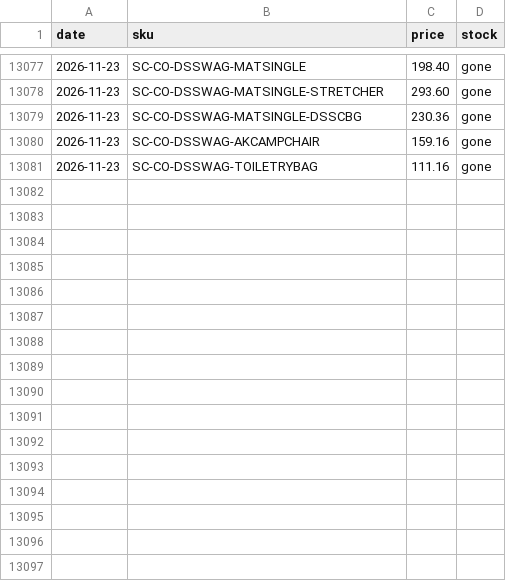
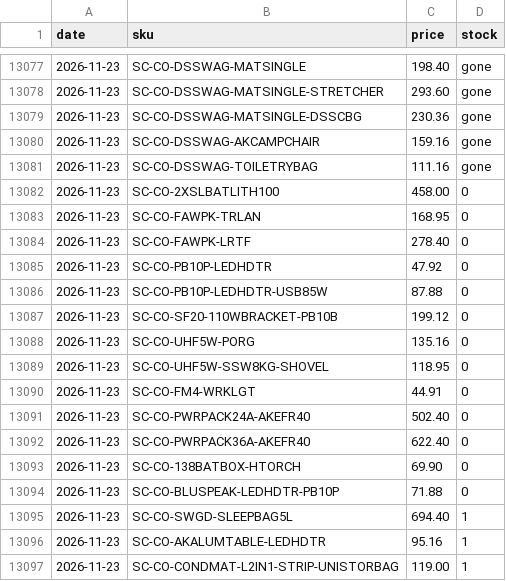
Before and after one commit to aclem43/kings-deal-tracker, a CSV file: data/changes.csv, drawn as a sheet; only a part is shown, gaps mark what is left out; the diff names each change by its address in the sheet, - before the commit and + after, or states it on an @@ line.

```diff
--- a/data/changes.csv
+++ b/data/changes.csv
+row 13082: 2026-11-23 | SC-CO-2XSLBATLITH100 | 458.00 | 0
+row 13083: 2026-11-23 | SC-CO-FAWPK-TRLAN | 168.95 | 0
+row 13084: 2026-11-23 | SC-CO-FAWPK-LRTF | 278.40 | 0
+row 13085: 2026-11-23 | SC-CO-PB10P-LEDHDTR | 47.92 | 0
+row 13086: 2026-11-23 | SC-CO-PB10P-LEDHDTR-USB85W | 87.88 | 0
+row 13087: 2026-11-23 | SC-CO-SF20-110WBRACKET-PB10B | 199.12 | 0
+row 13088: 2026-11-23 | SC-CO-UHF5W-PORG | 135.16 | 0
+row 13089: 2026-11-23 | SC-CO-UHF5W-SSW8KG-SHOVEL | 118.95 | 0
+row 13090: 2026-11-23 | SC-CO-FM4-WRKLGT | 44.91 | 0
+row 13091: 2026-11-23 | SC-CO-PWRPACK24A-AKEFR40 | 502.40 | 0
+row 13092: 2026-11-23 | SC-CO-PWRPACK36A-AKEFR40 | 622.40 | 0
+row 13093: 2026-11-23 | SC-CO-138BATBOX-HTORCH | 69.90 | 0
+row 13094: 2026-11-23 | SC-CO-BLUSPEAK-LEDHDTR-PB10P | 71.88 | 0
+row 13095: 2026-11-23 | SC-CO-SWGD-SLEEPBAG5L | 694.40 | 1
+row 13096: 2026-11-23 | SC-CO-AKALUMTABLE-LEDHDTR | 95.16 | 1
+row 13097: 2026-11-23 | SC-CO-CONDMAT-L2IN1-STRIP-UNISTORBAG | 119.00 | 1
```
